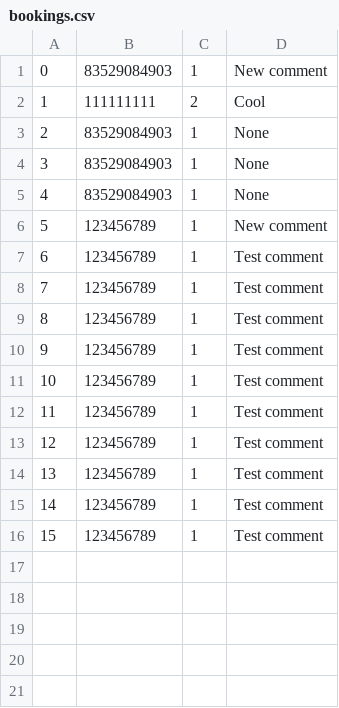
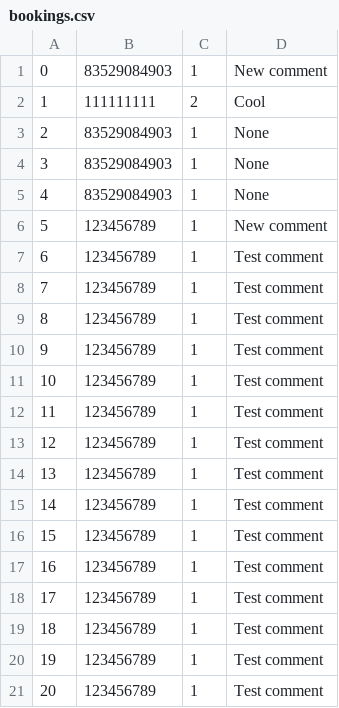
Before and after one commit to r0manch1k/feip-php-project, a CSV file: csv/bookings.csv, drawn as a sheet; the diff names each change by its address in the sheet, - before the commit and + after, or states it on an @@ line.

```diff
--- a/csv/bookings.csv
+++ b/csv/bookings.csv
+row 17: 16 | 123456789 | 1 | Test comment
+row 18: 17 | 123456789 | 1 | Test comment
+row 19: 18 | 123456789 | 1 | Test comment
+row 20: 19 | 123456789 | 1 | Test comment
+row 21: 20 | 123456789 | 1 | Test comment
```
Also changed, not shown: 12 other files.
